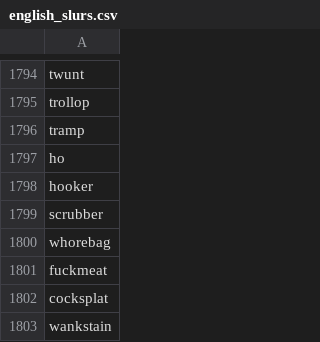
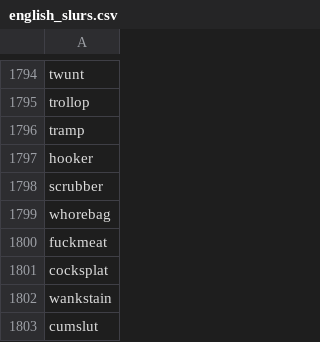
Before and after one commit to sbolanowski/south_park_slur, a CSV file: data/english_slurs.csv, drawn as a sheet; only a part is shown, gaps mark what is left out; the shorter side is filled out with more unchanged rows.

```diff
--- a/data/english_slurs.csv
+++ b/data/english_slurs.csv
@@ -1796,3 +1796,2 @@ trollop
 tramp
-ho
 hooker
```
Also changed, not shown: 1 other file.
